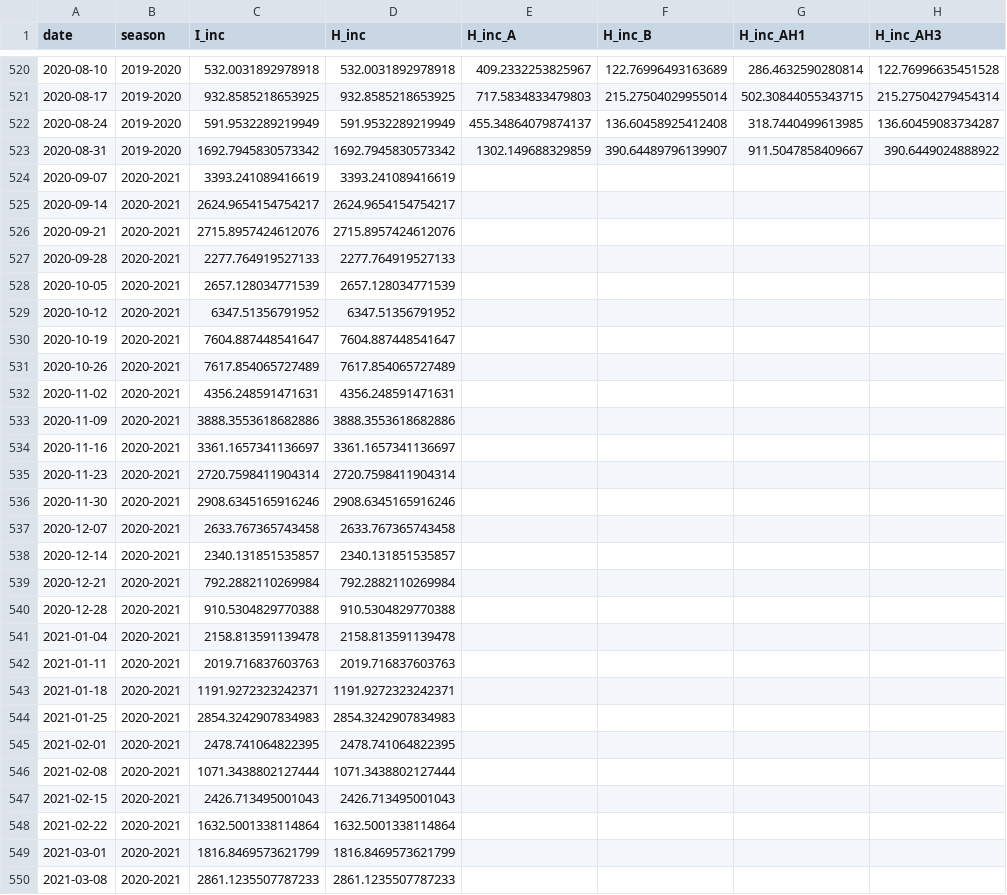
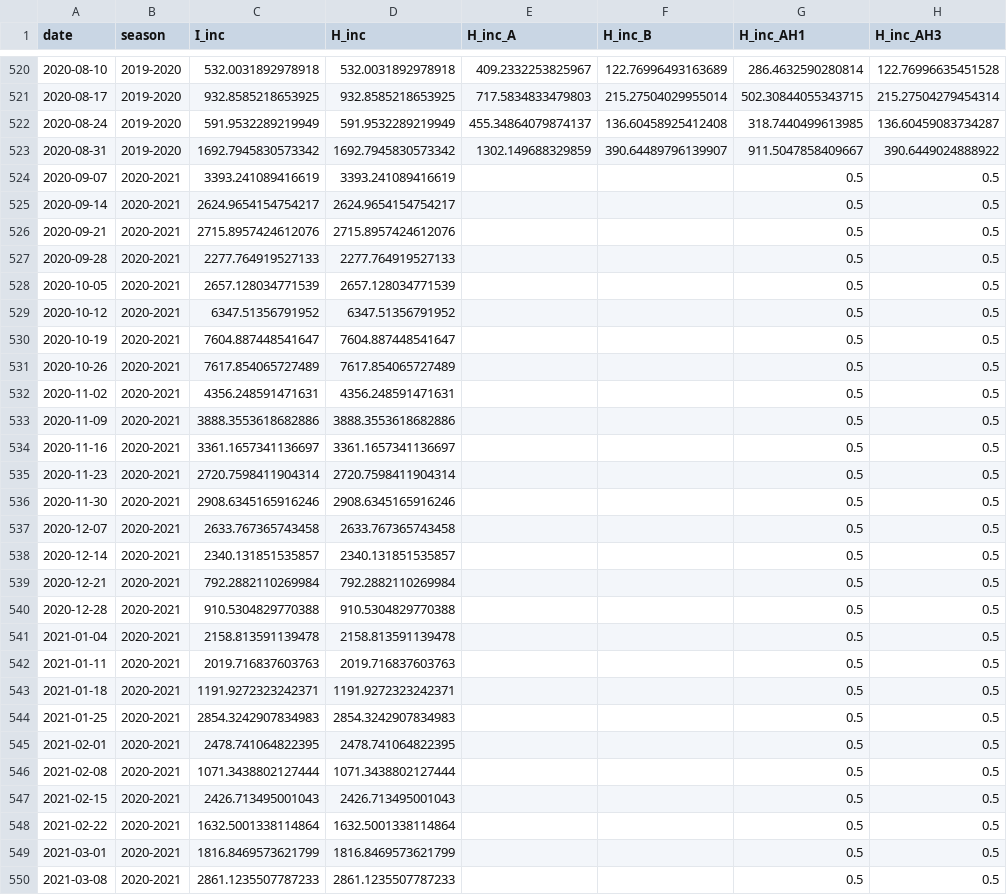
Before and after one commit to twallema/JHU-Cornell_hierarchSIR, a CSV file: data/interim/cases/incidences_57.csv, drawn as a sheet; only a part is shown, gaps mark what is left out; the diff covers the shown part only.

```diff
--- a/data/interim/cases/incidences_57.csv
+++ b/data/interim/cases/incidences_57.csv
@@ -523,28 +523,28 @@ date,season,I_inc,H_inc,H_inc_A,H_inc_B,H_inc_AH1,H_inc_AH3
 2020-08-31,2019-2020,1692.7945830573342,1692.7945830573342,1302.149688329859,390.64489796139907,911.5047858409667,390.6449024888922
-2020-09-07,2020-2021,3393.241089416619,3393.241089416619,,,,
-2020-09-14,2020-2021,2624.9654154754217,2624.9654154754217,,,,
-2020-09-21,2020-2021,2715.8957424612076,2715.8957424612076,,,,
-2020-09-28,2020-2021,2277.764919527133,2277.764919527133,,,,
-2020-10-05,2020-2021,2657.128034771539,2657.128034771539,,,,
-2020-10-12,2020-2021,6347.51356791952,6347.51356791952,,,,
-2020-10-19,2020-2021,7604.887448541647,7604.887448541647,,,,
-2020-10-26,2020-2021,7617.854065727489,7617.854065727489,,,,
-2020-11-02,2020-2021,4356.248591471631,4356.248591471631,,,,
-2020-11-09,2020-2021,3888.3553618682886,3888.3553618682886,,,,
-2020-11-16,2020-2021,3361.1657341136697,3361.1657341136697,,,,
-2020-11-23,2020-2021,2720.7598411904314,2720.7598411904314,,,,
-2020-11-30,2020-2021,2908.6345165916246,2908.6345165916246,,,,
-2020-12-07,2020-2021,2633.767365743458,2633.767365743458,,,,
-2020-12-14,2020-2021,2340.131851535857,2340.131851535857,,,,
-2020-12-21,2020-2021,792.2882110269984,792.2882110269984,,,,
-2020-12-28,2020-2021,910.5304829770388,910.5304829770388,,,,
-2021-01-04,2020-2021,2158.813591139478,2158.813591139478,,,,
-2021-01-11,2020-2021,2019.716837603763,2019.716837603763,,,,
-2021-01-18,2020-2021,1191.9272323242371,1191.9272323242371,,,,
-2021-01-25,2020-2021,2854.3242907834983,2854.3242907834983,,,,
-2021-02-01,2020-2021,2478.741064822395,2478.741064822395,,,,
-2021-02-08,2020-2021,1071.3438802127444,1071.3438802127444,,,,
-2021-02-15,2020-2021,2426.713495001043,2426.713495001043,,,,
-2021-02-22,2020-2021,1632.5001338114864,1632.5001338114864,,,,
-2021-03-01,2020-2021,1816.8469573621799,1816.8469573621799,,,,
-2021-03-08,2020-2021,2861.1235507787233,2861.1235507787233,,,,
+2020-09-07,2020-2021,3393.241089416619,3393.241089416619,,,0.5,0.5
+2020-09-14,2020-2021,2624.9654154754217,2624.9654154754217,,,0.5,0.5
+2020-09-21,2020-2021,2715.8957424612076,2715.8957424612076,,,0.5,0.5
+2020-09-28,2020-2021,2277.764919527133,2277.764919527133,,,0.5,0.5
+2020-10-05,2020-2021,2657.128034771539,2657.128034771539,,,0.5,0.5
+2020-10-12,2020-2021,6347.51356791952,6347.51356791952,,,0.5,0.5
+2020-10-19,2020-2021,7604.887448541647,7604.887448541647,,,0.5,0.5
+2020-10-26,2020-2021,7617.854065727489,7617.854065727489,,,0.5,0.5
+2020-11-02,2020-2021,4356.248591471631,4356.248591471631,,,0.5,0.5
+2020-11-09,2020-2021,3888.3553618682886,3888.3553618682886,,,0.5,0.5
+2020-11-16,2020-2021,3361.1657341136697,3361.1657341136697,,,0.5,0.5
+2020-11-23,2020-2021,2720.7598411904314,2720.7598411904314,,,0.5,0.5
+2020-11-30,2020-2021,2908.6345165916246,2908.6345165916246,,,0.5,0.5
+2020-12-07,2020-2021,2633.767365743458,2633.767365743458,,,0.5,0.5
+2020-12-14,2020-2021,2340.131851535857,2340.131851535857,,,0.5,0.5
+2020-12-21,2020-2021,792.2882110269984,792.2882110269984,,,0.5,0.5
+2020-12-28,2020-2021,910.5304829770388,910.5304829770388,,,0.5,0.5
+2021-01-04,2020-2021,2158.813591139478,2158.813591139478,,,0.5,0.5
+2021-01-11,2020-2021,2019.716837603763,2019.716837603763,,,0.5,0.5
+2021-01-18,2020-2021,1191.9272323242371,1191.9272323242371,,,0.5,0.5
+2021-01-25,2020-2021,2854.3242907834983,2854.3242907834983,,,0.5,0.5
+2021-02-01,2020-2021,2478.741064822395,2478.741064822395,,,0.5,0.5
+2021-02-08,2020-2021,1071.3438802127444,1071.3438802127444,,,0.5,0.5
+2021-02-15,2020-2021,2426.713495001043,2426.713495001043,,,0.5,0.5
+2021-02-22,2020-2021,1632.5001338114864,1632.5001338114864,,,0.5,0.5
+2021-03-01,2020-2021,1816.8469573621799,1816.8469573621799,,,0.5,0.5
+2021-03-08,2020-2021,2861.1235507787233,2861.1235507787233,,,0.5,0.5
```
Also changed, not shown: 54 edited cells elsewhere in this file, data/interim/cases/historic-cumulatives_57.csv, 3 other files.
